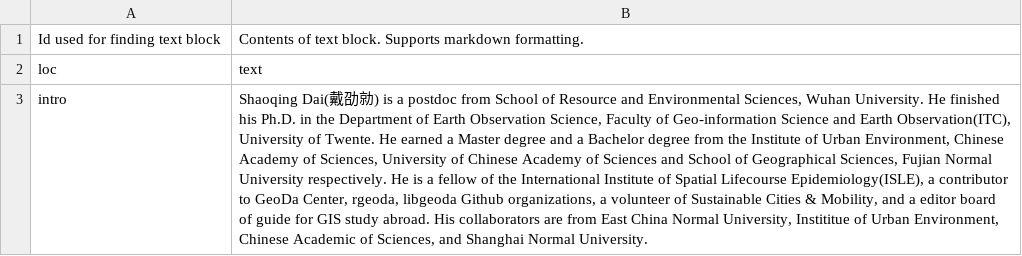
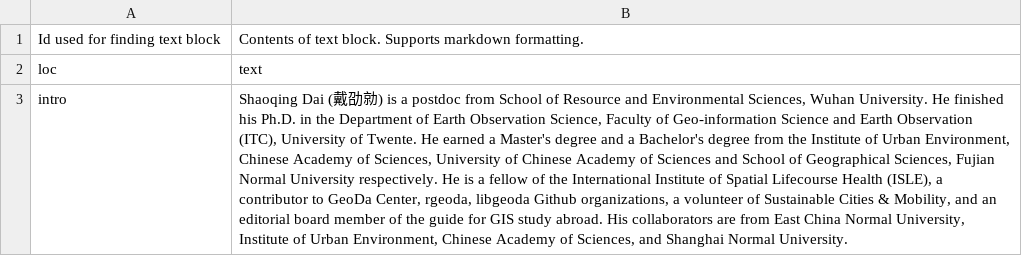
Before and after one commit to GISerDaiShaoqing/Curriculum-Vitae-Latex, a CSV file: pagedown/data/text_blocks.csv, drawn as a sheet; the diff names each change by its address in the sheet, - before the commit and + after, or states it on an @@ line.

```diff
--- a/pagedown/data/text_blocks.csv
+++ b/pagedown/data/text_blocks.csv
-B3: Shaoqing Dai(戴劭勍) is a postdoc from School of Resource and Environmental Sciences, Wuhan University. He finished his Ph.D. in the Department of Earth Observation Science, Faculty of Geo-information Science and Earth Observation(ITC), University of Twente. He earned a Master degree and a Bachelor degree from the Institute of Urban Environment, Chinese Academy of Sciences, University of Chinese Academy of Sciences and School of Geographical Sciences, Fujian Normal University respectively. He is a fellow of the International Institute of Spatial Lifecourse Epidemiology(ISLE), a contributor to GeoDa Center, rgeoda, libgeoda Github organizations, a volunteer of Sustainable Cities & Mobility, and a editor board of guide for GIS study abroad. His collaborators are from East China Normal University, Instititue of Urban Environment, Chinese Academic of Sciences,…
+B3: Shaoqing Dai (戴劭勍) is a postdoc from School of Resource and Environmental Sciences, Wuhan University. He finished his Ph.D. in the Department of Earth Observation Science, Faculty of Geo-information Science and Earth Observation (ITC), University of Twente. He earned a Master's degree and a Bachelor's degree from the Institute of Urban Environment, Chinese Academy of Sciences, University of Chinese Academy of Sciences and School of Geographical Sciences, Fujian Normal University respectively. He is a fellow of the International Institute of Spatial Lifecourse Health (ISLE), a contributor to GeoDa Center, rgeoda, libgeoda Github organizations, a volunteer of Sustainable Cities & Mobility, and an editorial board member of the guide for GIS study abroad. His collaborators are from East China Normal University, Institute of Urban Environment, Chinese Academy of Sciences,…
```
Also changed, not shown: pagedown/data/entries.csv, 43 other files.
